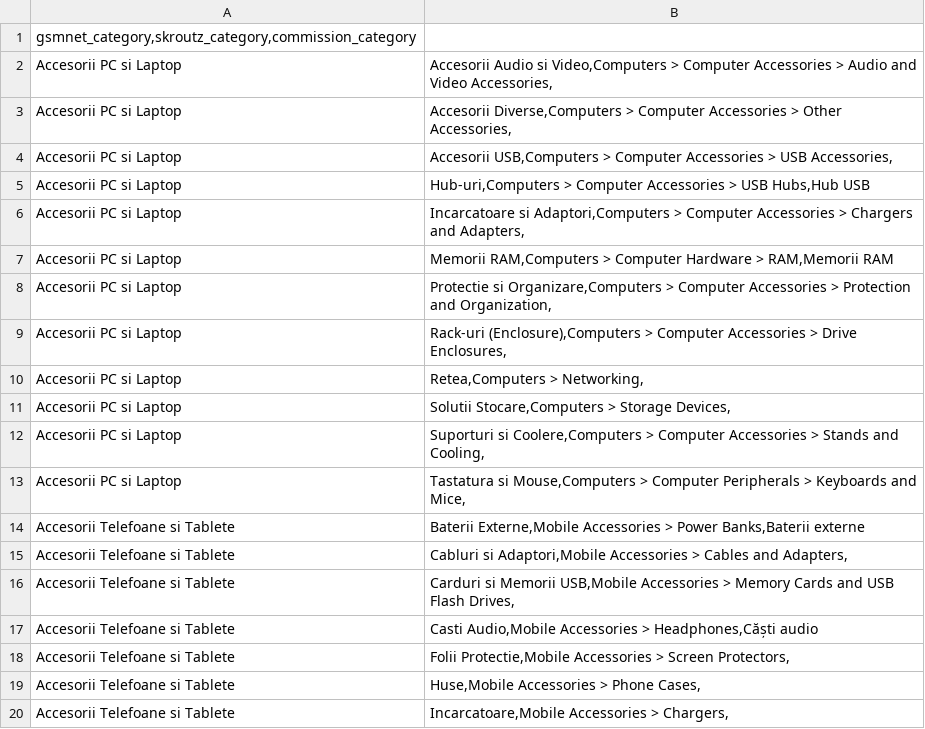
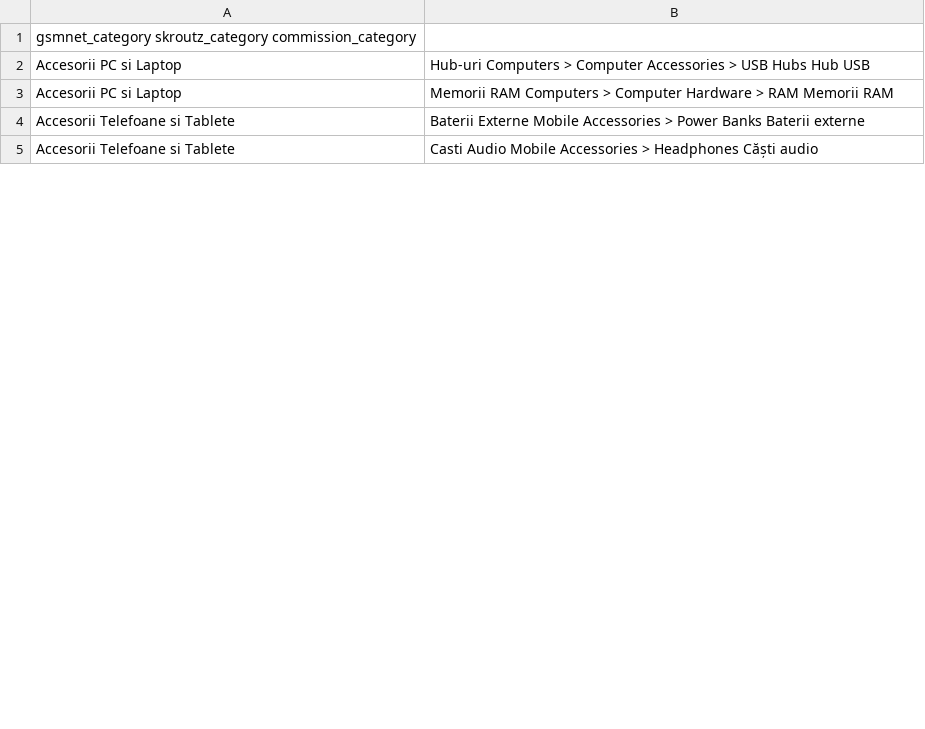
Before and after one commit to koubsolutions-cpu/emag-feed, a CSV file: skroutz_category_mapping.csv, drawn as a sheet; only a part is shown; the diff covers the shown part only.

Commit message:
Update skroutz_category_mapping.csv

```diff
--- a/skroutz_category_mapping.csv
+++ b/skroutz_category_mapping.csv
@@ -1,20 +1,5 @@
-gsmnet_category,skroutz_category,commission_category
-Accesorii PC si Laptop | Accesorii Audio si Video,Computers > Computer Accessories > Audio and Video Accessories,
-Accesorii PC si Laptop | Accesorii Diverse,Computers > Computer Accessories > Other Accessories,
-Accesorii PC si Laptop | Accesorii USB,Computers > Computer Accessories > USB Accessories,
-Accesorii PC si Laptop | Hub-uri,Computers > Computer Accessories > USB Hubs,Hub USB
-Accesorii PC si Laptop | Incarcatoare si Adaptori,Computers > Computer Accessories > Chargers and Adapters,
-Accesorii PC si Laptop | Memorii RAM,Computers > Computer Hardware > RAM,Memorii RAM
-Accesorii PC si Laptop | Protectie si Organizare,Computers > Computer Accessories > Protection and Organization,
-Accesorii PC si Laptop | Rack-uri (Enclosure),Computers > Computer Accessories > Drive Enclosures,
-Accesorii PC si Laptop | Retea,Computers > Networking,
-Accesorii PC si Laptop | Solutii Stocare,Computers > Storage Devices,
-Accesorii PC si Laptop | Suporturi si Coolere,Computers > Computer Accessories > Stands and Cooling,
-Accesorii PC si Laptop | Tastatura si Mouse,Computers > Computer Peripherals > Keyboards and Mice,
-Accesorii Telefoane si Tablete | Baterii Externe,Mobile Accessories > Power Banks,Baterii externe
-Accesorii Telefoane si Tablete | Cabluri si Adaptori,Mobile Accessories > Cables and Adapters,
-Accesorii Telefoane si Tablete | Carduri si Memorii USB,Mobile Accessories > Memory Cards and USB Flash Drives,
-Accesorii Telefoane si Tablete | Casti Audio,Mobile Accessories > Headphones,Căști audio
-Accesorii Telefoane si Tablete | Folii Protectie,Mobile Accessories > Screen Protectors,
-Accesorii Telefoane si Tablete | Huse,Mobile Accessories > Phone Cases,
-Accesorii Telefoane si Tablete | Incarcatoare,Mobile Accessories > Chargers,
+gsmnet_category	skroutz_category	commission_category
+Accesorii PC si Laptop | Hub-uri	Computers > Computer Accessories > USB Hubs	Hub USB
+Accesorii PC si Laptop | Memorii RAM	Computers > Computer Hardware > RAM	Memorii RAM
+Accesorii Telefoane si Tablete | Baterii Externe	Mobile Accessories > Power Banks	Baterii externe
+Accesorii Telefoane si Tablete | Casti Audio	Mobile Accessories > Headphones	Căști audio
```
Also changed, not shown: 22 removed rows and 5 edited cells elsewhere in this file.
